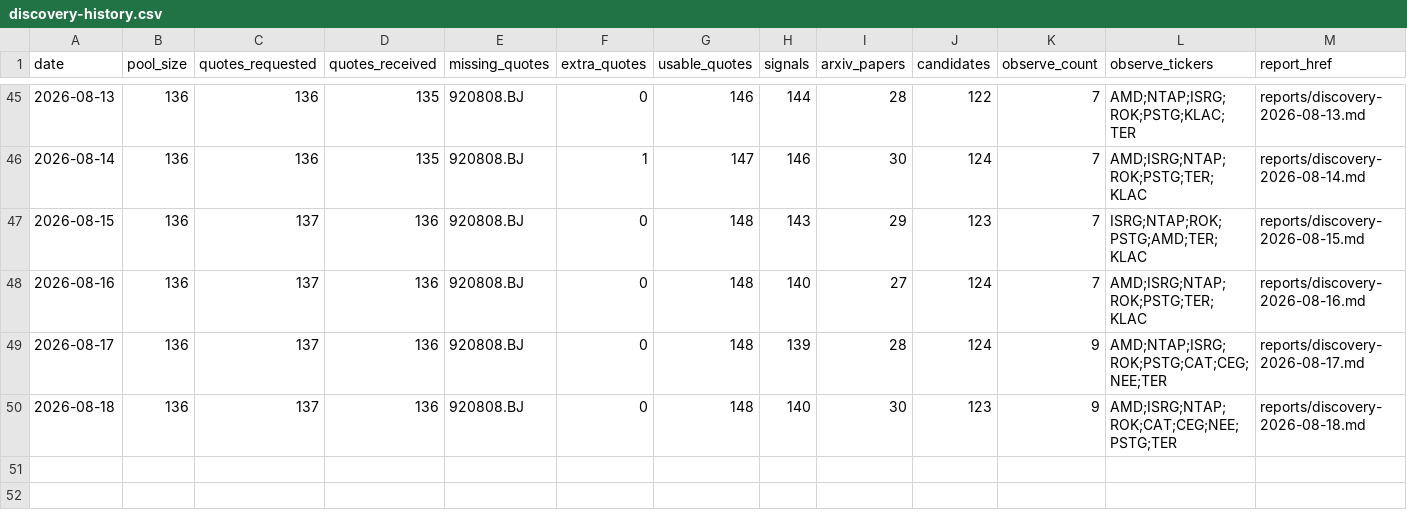
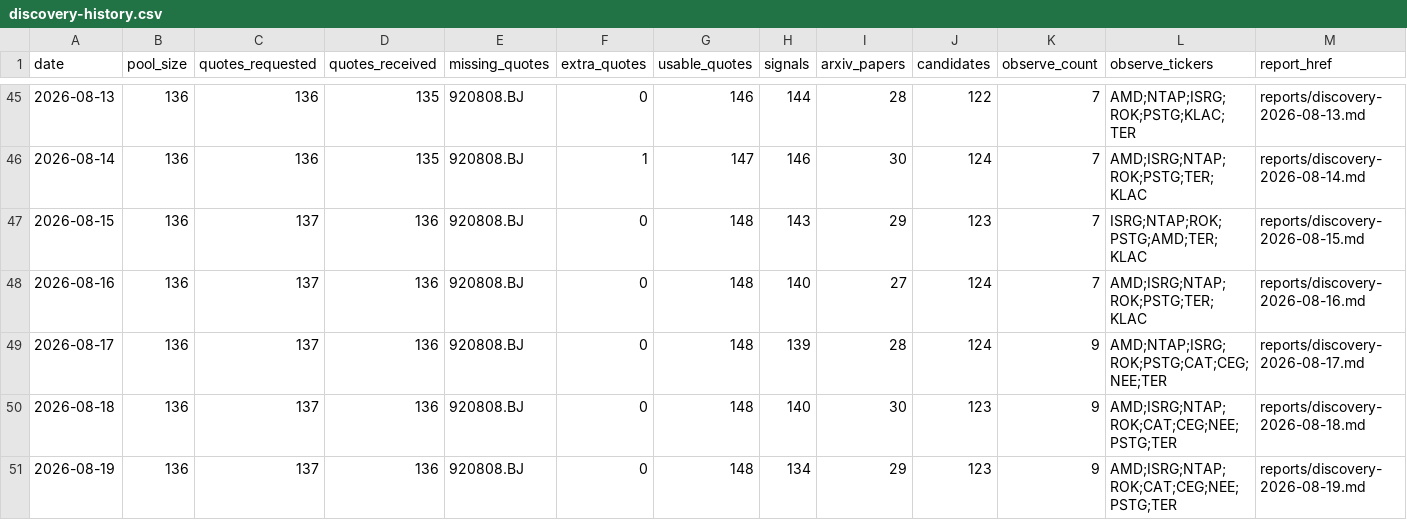
Before and after one commit to Davidgu1994/ai-stock-pool, a CSV file: discovery-history.csv, drawn as a sheet; only a part is shown, gaps mark what is left out; the diff names each change by its address in the sheet, - before the commit and + after, or states it on an @@ line.

```diff
--- a/discovery-history.csv
+++ b/discovery-history.csv
+row 51: 2026-08-19 | 136 | 137 | 136 | 920808.BJ | 0 | 148 | 134 | 29 | 123 | 9 | AMD;ISRG;NTAP;ROK;CAT;CEG;NEE;PSTG;TER | reports/discovery-2026-08-19.md
```
Also changed, not shown: arxiv-papers.csv, discovery-candidates.csv, 2 other files.
